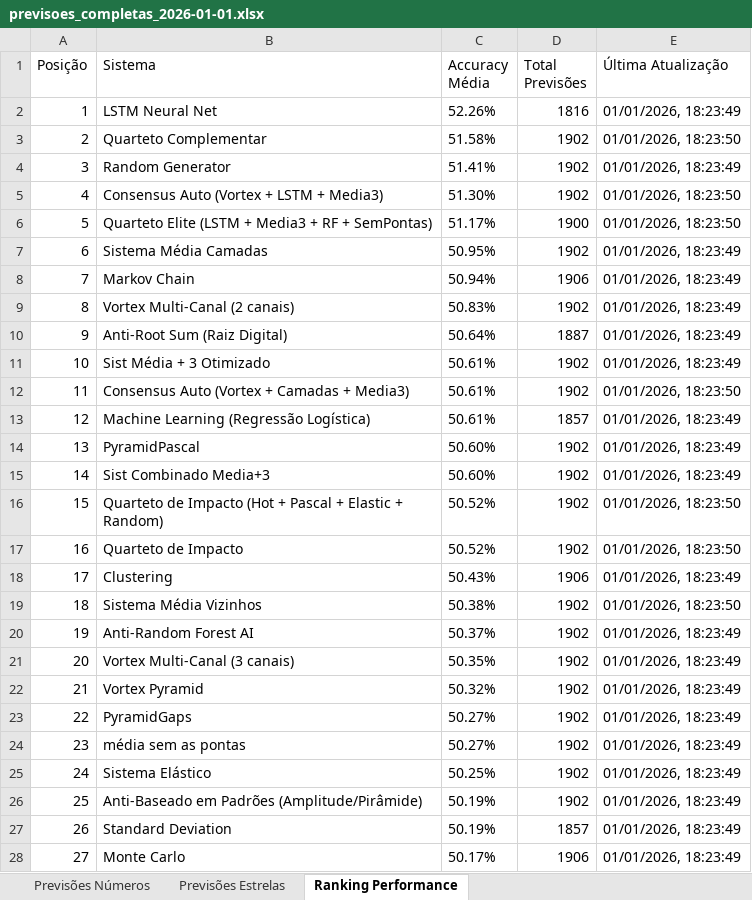
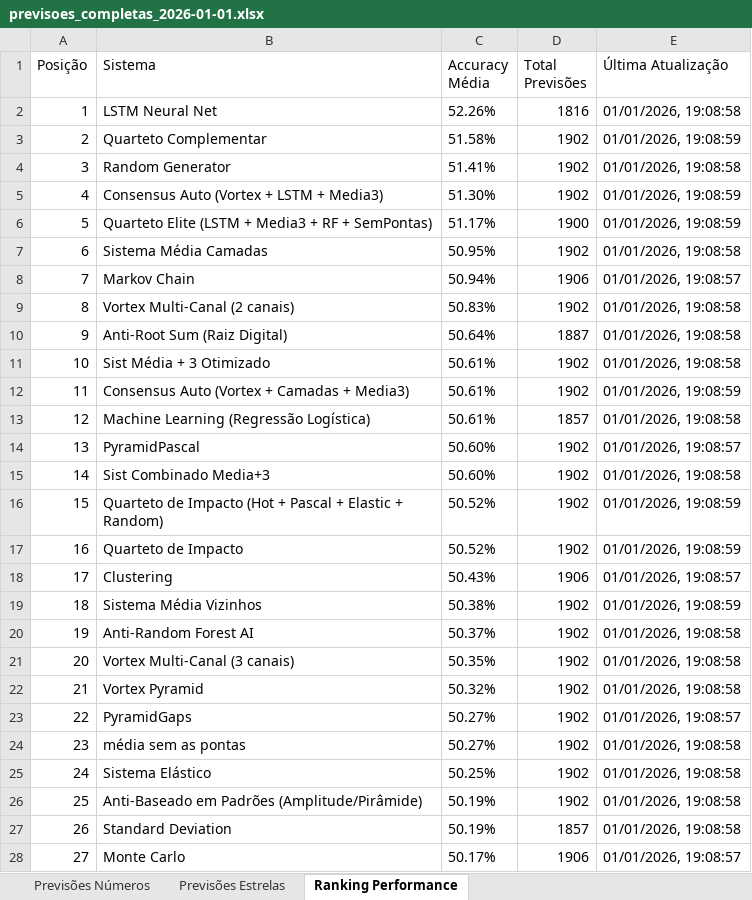
Before and after one commit to Pauloalexbatista/Numeros_Magicos, an Excel workbook: 2-EXCEL/previsoes_completas_2026-01-01.xlsx, sheet Ranking Performance, drawn as a sheet; only a part is shown; values as stored, in another font and other column widths than the file's, no borders; the diff covers the shown part only; the diff names each change by its address in the sheet, - before the commit and + after, or states it on an @@ line.

```diff
--- a/2-EXCEL/previsoes_completas_2026-01-01.xlsx (sheet Ranking Performance)
+++ b/2-EXCEL/previsoes_completas_2026-01-01.xlsx (sheet Ranking Performance)
-E2 (Última Atualização): 01/01/2026, 18:23:49
+E2 (Última Atualização): 01/01/2026, 19:08:58
-E3 (Última Atualização): 01/01/2026, 18:23:50
+E3 (Última Atualização): 01/01/2026, 19:08:59
-E4 (Última Atualização): 01/01/2026, 18:23:49
+E4 (Última Atualização): 01/01/2026, 19:08:58
-E5:E6 (Última Atualização): 01/01/2026, 18:23:50
+E5:E6 (Última Atualização): 01/01/2026, 19:08:59
-E7 (Última Atualização): 01/01/2026, 18:23:49
+E7 (Última Atualização): 01/01/2026, 19:08:58
-E8 (Última Atualização): 01/01/2026, 18:23:49
+E8 (Última Atualização): 01/01/2026, 19:08:57
-E9:E11 (Última Atualização): 01/01/2026, 18:23:49
+E9:E11 (Última Atualização): 01/01/2026, 19:08:58
-E12 (Última Atualização): 01/01/2026, 18:23:50
+E12 (Última Atualização): 01/01/2026, 19:08:59
-E13 (Última Atualização): 01/01/2026, 18:23:49
+E13 (Última Atualização): 01/01/2026, 19:08:58
-E14 (Última Atualização): 01/01/2026, 18:23:49
+E14 (Última Atualização): 01/01/2026, 19:08:57
-E15 (Última Atualização): 01/01/2026, 18:23:49
+E15 (Última Atualização): 01/01/2026, 19:08:58
-E16:E17 (Última Atualização): 01/01/2026, 18:23:50
+E16:E17 (Última Atualização): 01/01/2026, 19:08:59
-E18 (Última Atualização): 01/01/2026, 18:23:49
+E18 (Última Atualização): 01/01/2026, 19:08:57
-E19 (Última Atualização): 01/01/2026, 18:23:50
+E19 (Última Atualização): 01/01/2026, 19:08:59
-E20:E22 (Última Atualização): 01/01/2026, 18:23:49
+E20:E22 (Última Atualização): 01/01/2026, 19:08:58
-E23 (Última Atualização): 01/01/2026, 18:23:49
+E23 (Última Atualização): 01/01/2026, 19:08:57
-E24:E27 (Última Atualização): 01/01/2026, 18:23:49
+E24:E27 (Última Atualização): 01/01/2026, 19:08:58
-E28 (Última Atualização): 01/01/2026, 18:23:49
+E28 (Última Atualização): 01/01/2026, 19:08:57
```
Also changed, not shown: 35 edited cells elsewhere in this sheet, sheet Previsões Números, 2-EXCEL/previsao_02012026.xlsx, 2-EXCEL/validacao_temporal_2026-01-01.xlsx, 16 other files.
